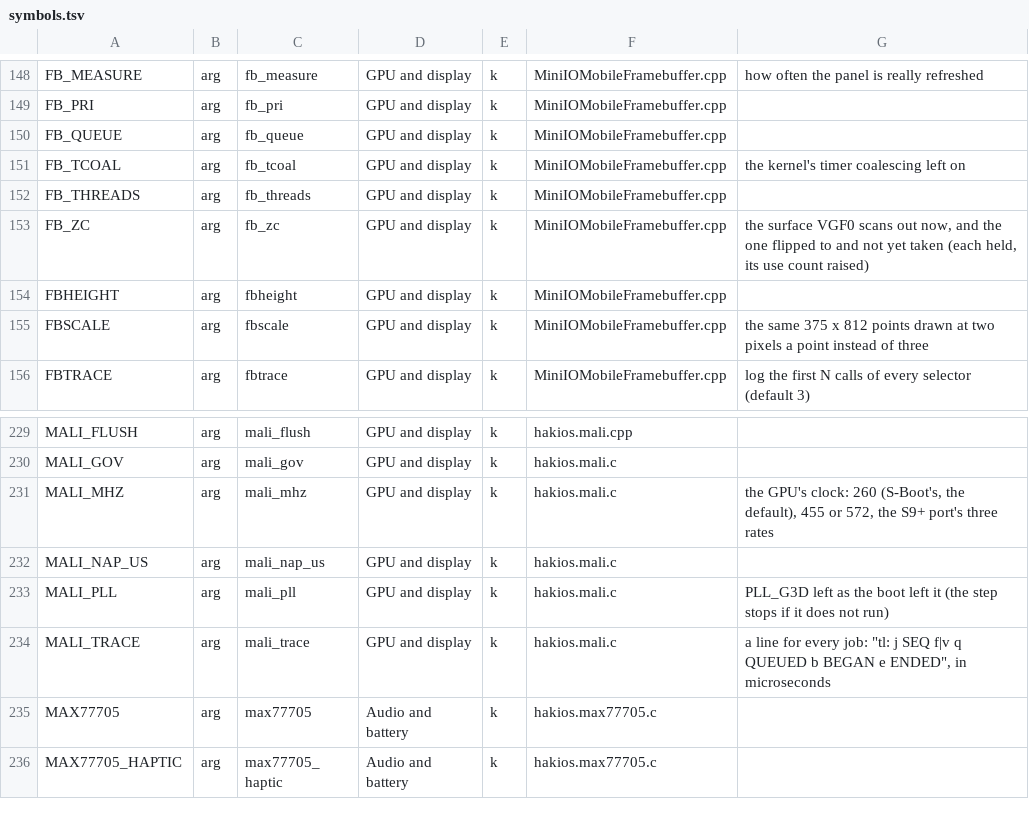
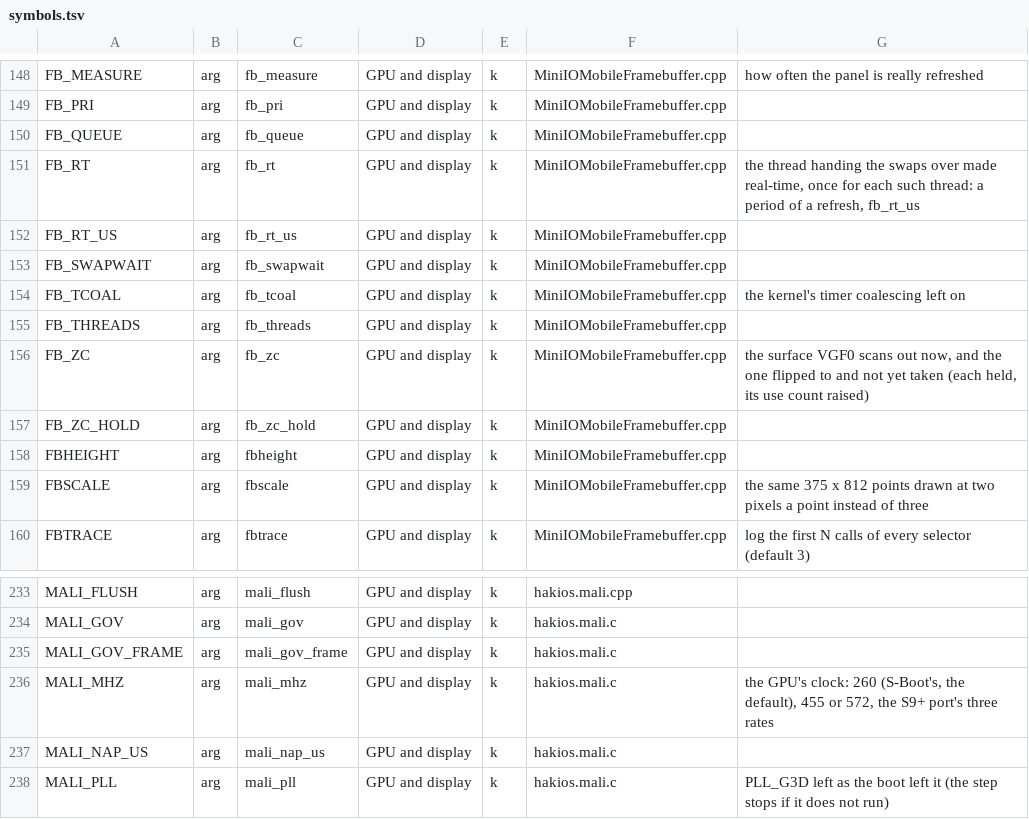
Before and after one commit to Scion-Project/scion-kernel, a TSV file: configs/symbols.tsv, drawn as a sheet; only a part is shown, gaps mark what is left out; the shorter side is filled out with more unchanged rows; the diff names each change by its address in the sheet, - before the commit and + after, or states it on an @@ line.

Commit message:
S9 frames: fb_zc's surfaces let go at the refresh and never copied for it; the GPU at 572 MHz while frames come; the USB console's "swipe"; fps_log's third line
fb_zc_hold (3 by default, kern.hakios.fb_zc_hold): the presenter watches for the flip it asked for to be taken (every
1 ms while it has no frame) and lets the surface it replaced go then, not at the next frame; a frame drawn into the
surface on the panel or about to be is shown as it is, not copied; and a display surface's use count is raised from
SwapEnd on, as an iPhone's driver does. PR 160's "N into the one shown" (about half the frames, each copied back out
of write-combined memory) was the late letting go: with this, 0 of 564 frames copied in the swipe test.

mali_gov_frame (572 by default, kern.hakios.mali_gov_frame): with mali_gov=1, the GPU at least at that rate while
frames come (one in the last 100 ms). The load alone kept it at 260 with the GPU a third busy: a frame waits for its jobs.

kern.hakios.gov_frame_big: the M3s' frame boost changed while running. fb_rt=1: the render thread made real-time
(measured: no change). fb_swapwait=1: SwapWait answered once the swap is on the panel (measured: worse, off).

The USB console's "swipe [l|r|u|d|lr|ud] [N] [MS] [GAP]": strokes posted to the touch queue as the touch driver posts
them, so a test needs no hand. fps_log's third line: the render thread's processor time a frame against the GPU's,
the processors it ran on, the surfaces in turn, and backboardd's SwapWait calls.

Run on phone 2 (3 November), 8 strokes each: PR 160 as it was, 358 frames in motion, 43 refreshes missed, 254
copies; fb_zc_hold=3 mali_gov_frame=572 gov_frame_big=1794000 fb_ca_hz=120, 391 frames, 17 missed, none copied, and
none missed in the first 400 ms after each release. What is left is CoreAnimation's own 30 a second at the end of a
page's slide. Gate: starlte, redwood, frankel and qemu from a fresh layout, boot-args, drivers-check, docs-gen, docs-check.

```diff
--- a/configs/symbols.tsv
+++ b/configs/symbols.tsv
+row 151: FB_RT | arg | fb_rt | GPU and display | k | MiniIOMobileFramebuffer.cpp | the thread handing the swaps over made real-time, once for each such thread: a period of a refresh, fb_rt_us
+row 152: FB_RT_US | arg | fb_rt_us | GPU and display | k | MiniIOMobileFramebuffer.cpp
+row 153: FB_SWAPWAIT | arg | fb_swapwait | GPU and display | k | MiniIOMobileFramebuffer.cpp
+row 157: FB_ZC_HOLD | arg | fb_zc_hold | GPU and display | k | MiniIOMobileFramebuffer.cpp
+row 235: MALI_GOV_FRAME | arg | mali_gov_frame | GPU and display | k | hakios.mali.c
```
Also changed, not shown: 8 other files.
